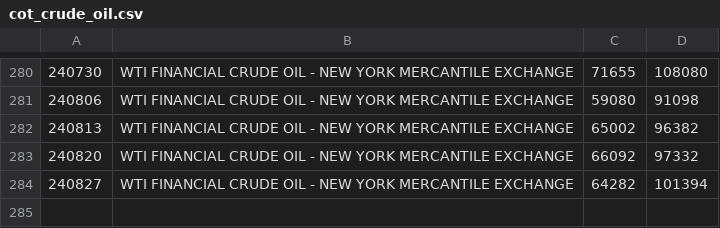
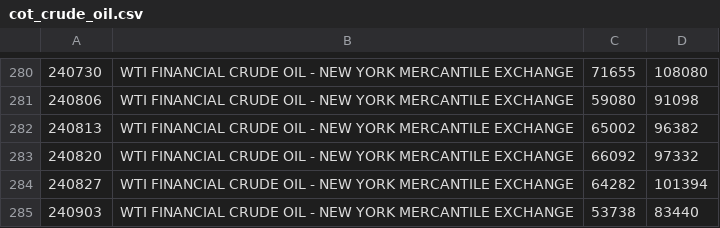
Before and after one commit to bardurt/market_data, a CSV file: cot/cot_crude_oil.csv, drawn as a sheet; only a part is shown, gaps mark what is left out; the diff names each change by its address in the sheet, - before the commit and + after, or states it on an @@ line.

Commit message:
add data for 13 Sep 2024

```diff
--- a/cot/cot_crude_oil.csv
+++ b/cot/cot_crude_oil.csv
+row 285: 240903 | WTI FINANCIAL CRUDE OIL - NEW YORK MERCANTILE EXCHANGE | 53738 | 83440
```
Also changed, not shown: cot/cot_btc.csv, cot/cot_djia.csv, 7 other files.
